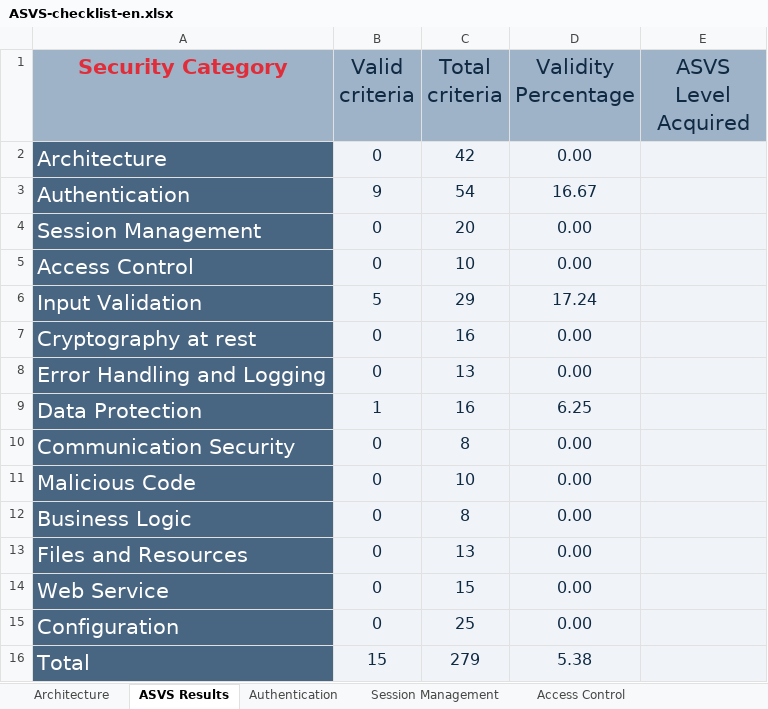
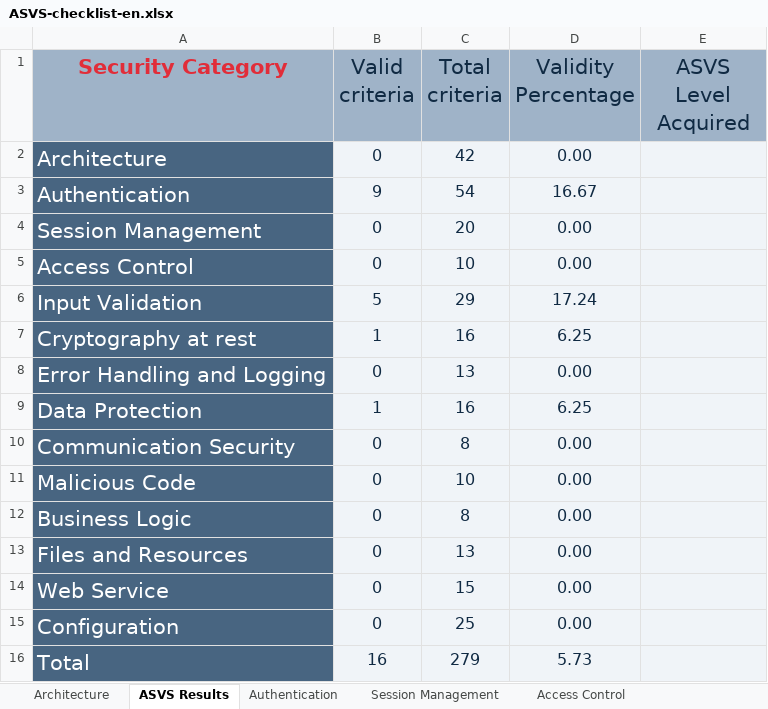
Before and after one commit to MiguelReis23/2nd-project-sio, an Excel workbook: analysis/ASVS-checklist-en.xlsx, sheet ASVS Results, drawn as a sheet; values as stored, in another font and other column widths than the file's, no borders; charts and pictures not drawn; the diff names each change by its address in the sheet, - before the commit and + after, or states it on an @@ line.

```diff
--- a/analysis/ASVS-checklist-en.xlsx (sheet ASVS Results)
+++ b/analysis/ASVS-checklist-en.xlsx (sheet ASVS Results)
-B7 (Valid criteria): 0
+B7 (Valid criteria): 1
-D7 (Validity Percentage): 0.00
+D7 (Validity Percentage): 6.25
-B16 (Valid criteria): 15
+B16 (Valid criteria): 16
-D16 (Validity Percentage): 5.38
+D16 (Validity Percentage): 5.73
```
Also changed, not shown: sheet Cryptography at Rest, charts or pictures, 1 other file.
